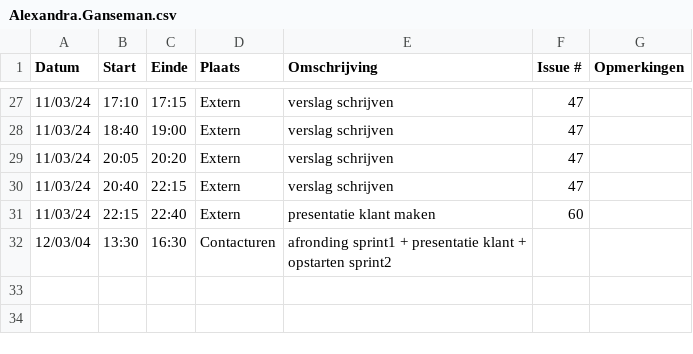
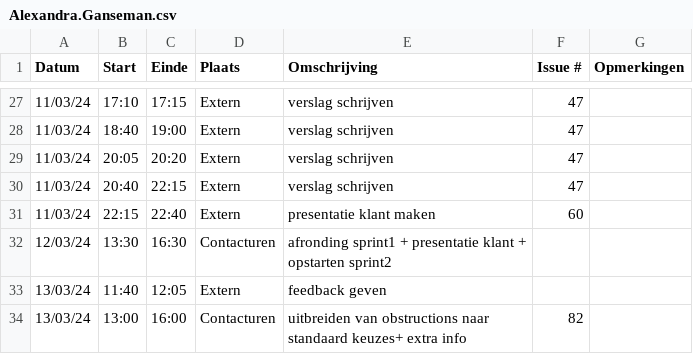
Before and after one commit to wiebe-vandendriessche/furnify, a CSV file: logboeken/Alexandra.Ganseman.csv, drawn as a sheet; only a part is shown, gaps mark what is left out.

Commit message:
Update Alexandra.Ganseman.csv

```diff
--- a/logboeken/Alexandra.Ganseman.csv
+++ b/logboeken/Alexandra.Ganseman.csv
@@ -31,2 +31,4 @@ Datum,Start,Einde,Plaats,Omschrijving,Issue #,Opmerkingen
 11/03/24,22:15,22:40,Extern,presentatie klant maken,60,
-12/03/04,13:30,16:30,Contacturen,afronding sprint1 + presentatie klant + opstarten sprint2,,
+12/03/24,13:30,16:30,Contacturen,afronding sprint1 + presentatie klant + opstarten sprint2,,
+13/03/24,11:40,12:05,Extern,feedback geven,,
+13/03/24,13:00,16:00,Contacturen,uitbreiden van obstructions naar standaard keuzes+ extra info, 82,
```
